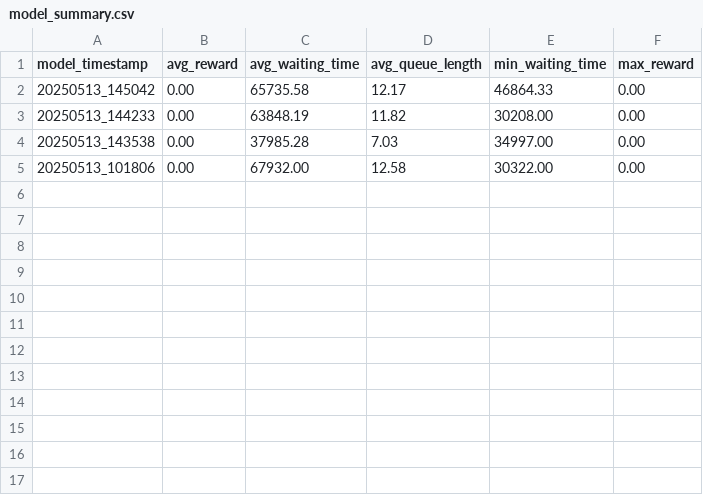
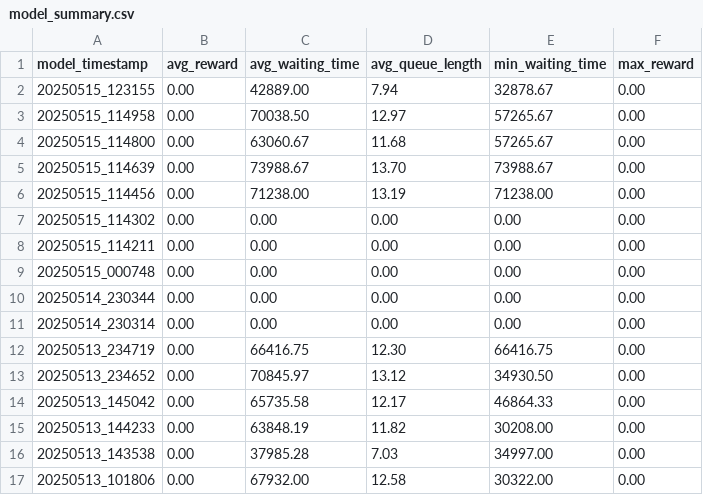
Before and after one commit to NT505-P21-KLTN/TrafficControlModel, a CSV file: sync_agent/sync_models/comparison/model_summary.csv, drawn as a sheet.

Commit message:
Separate base model with sync-aware intersection model and improved model saving

```diff
--- a/sync_agent/sync_models/comparison/model_summary.csv
+++ b/sync_agent/sync_models/comparison/model_summary.csv
@@ -1,2 +1,14 @@
 model_timestamp,avg_reward,avg_waiting_time,avg_queue_length,min_waiting_time,max_reward
+20250515_123155,0.00,42889.00,7.94,32878.67,0.00
+20250515_114958,0.00,70038.50,12.97,57265.67,0.00
+20250515_114800,0.00,63060.67,11.68,57265.67,0.00
+20250515_114639,0.00,73988.67,13.70,73988.67,0.00
+20250515_114456,0.00,71238.00,13.19,71238.00,0.00
+20250515_114302,0.00,0.00,0.00,0.00,0.00
+20250515_114211,0.00,0.00,0.00,0.00,0.00
+20250515_000748,0.00,0.00,0.00,0.00,0.00
+20250514_230344,0.00,0.00,0.00,0.00,0.00
+20250514_230314,0.00,0.00,0.00,0.00,0.00
+20250513_234719,0.00,66416.75,12.30,66416.75,0.00
+20250513_234652,0.00,70845.97,13.12,34930.50,0.00
 20250513_145042,0.00,65735.58,12.17,46864.33,0.00
```
Also changed, not shown: 12 other files.
